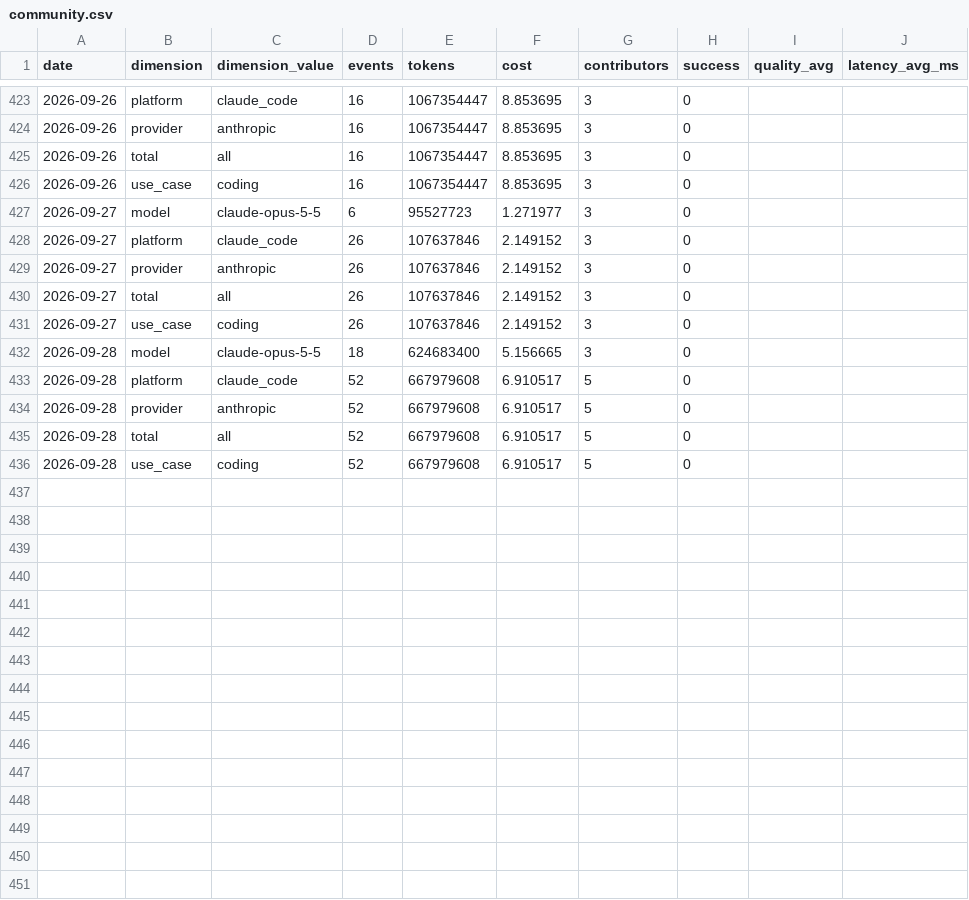
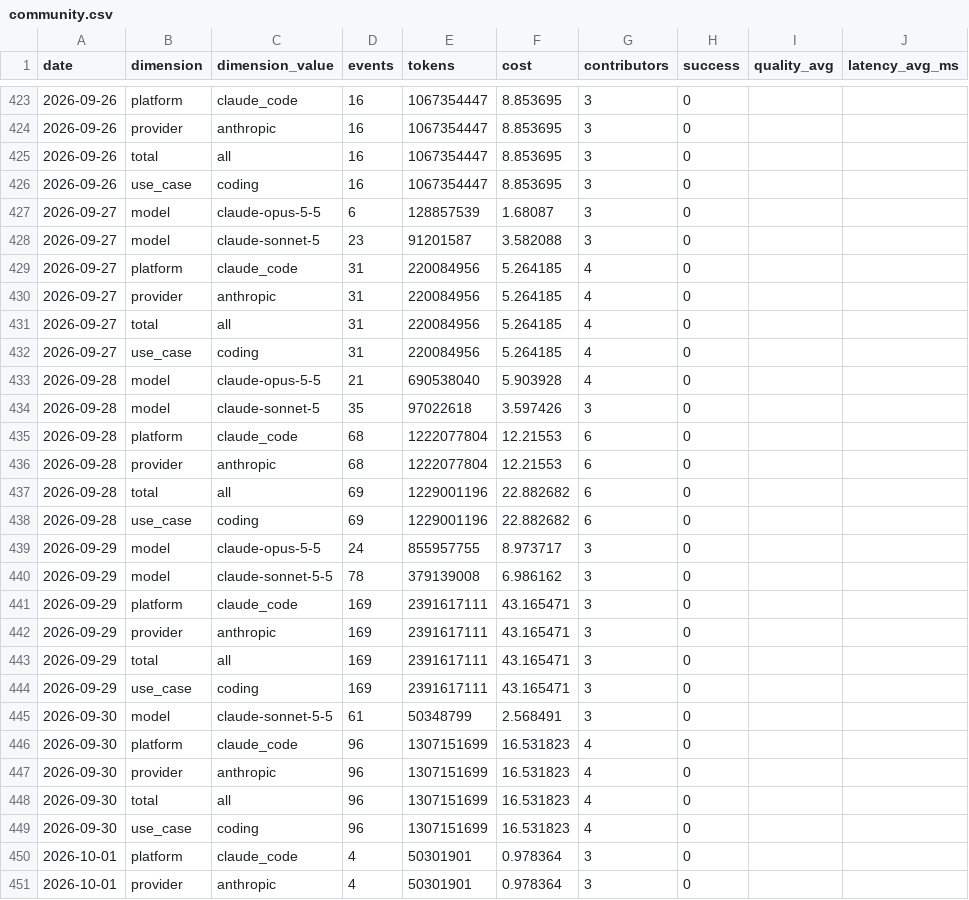
Before and after one commit to Kevinchamplin/mytokentracker-open-data, a CSV file: data/community.csv, drawn as a sheet; only a part is shown, gaps mark what is left out; the diff covers the shown part only.

Commit message:
data: daily refresh 2026-10-01

```diff
--- a/data/community.csv
+++ b/data/community.csv
@@ -426,11 +426,26 @@ date,dimension,dimension_value,events,tokens,cost,contributors,success,quality_a
 2026-09-26,use_case,coding,16,1067354447,8.853695,3,0,,
-2026-09-27,model,claude-opus-5-5,6,95527723,1.271977,3,0,,
-2026-09-27,platform,claude_code,26,107637846,2.149152,3,0,,
-2026-09-27,provider,anthropic,26,107637846,2.149152,3,0,,
-2026-09-27,total,all,26,107637846,2.149152,3,0,,
-2026-09-27,use_case,coding,26,107637846,2.149152,3,0,,
-2026-09-28,model,claude-opus-5-5,18,624683400,5.156665,3,0,,
-2026-09-28,platform,claude_code,52,667979608,6.910517,5,0,,
-2026-09-28,provider,anthropic,52,667979608,6.910517,5,0,,
-2026-09-28,total,all,52,667979608,6.910517,5,0,,
-2026-09-28,use_case,coding,52,667979608,6.910517,5,0,,
+2026-09-27,model,claude-opus-5-5,6,128857539,1.68087,3,0,,
+2026-09-27,model,claude-sonnet-5,23,91201587,3.582088,3,0,,
+2026-09-27,platform,claude_code,31,220084956,5.264185,4,0,,
+2026-09-27,provider,anthropic,31,220084956,5.264185,4,0,,
+2026-09-27,total,all,31,220084956,5.264185,4,0,,
+2026-09-27,use_case,coding,31,220084956,5.264185,4,0,,
+2026-09-28,model,claude-opus-5-5,21,690538040,5.903928,4,0,,
+2026-09-28,model,claude-sonnet-5,35,97022618,3.597426,3,0,,
+2026-09-28,platform,claude_code,68,1222077804,12.21553,6,0,,
+2026-09-28,provider,anthropic,68,1222077804,12.21553,6,0,,
+2026-09-28,total,all,69,1229001196,22.882682,6,0,,
+2026-09-28,use_case,coding,69,1229001196,22.882682,6,0,,
+2026-09-29,model,claude-opus-5-5,24,855957755,8.973717,3,0,,
+2026-09-29,model,claude-sonnet-5-5,78,379139008,6.986162,3,0,,
+2026-09-29,platform,claude_code,169,2391617111,43.165471,3,0,,
+2026-09-29,provider,anthropic,169,2391617111,43.165471,3,0,,
+2026-09-29,total,all,169,2391617111,43.165471,3,0,,
+2026-09-29,use_case,coding,169,2391617111,43.165471,3,0,,
+2026-09-30,model,claude-sonnet-5-5,61,50348799,2.568491,3,0,,
+2026-09-30,platform,claude_code,96,1307151699,16.531823,4,0,,
+2026-09-30,provider,anthropic,96,1307151699,16.531823,4,0,,
+2026-09-30,total,all,96,1307151699,16.531823,4,0,,
+2026-09-30,use_case,coding,96,1307151699,16.531823,4,0,,
+2026-10-01,platform,claude_code,4,50301901,0.978364,3,0,,
+2026-10-01,provider,anthropic,4,50301901,0.978364,3,0,,
```
Also changed, not shown: 2 added rows elsewhere in this file, data/cost-index.csv, data/models.csv, 4 other files.
